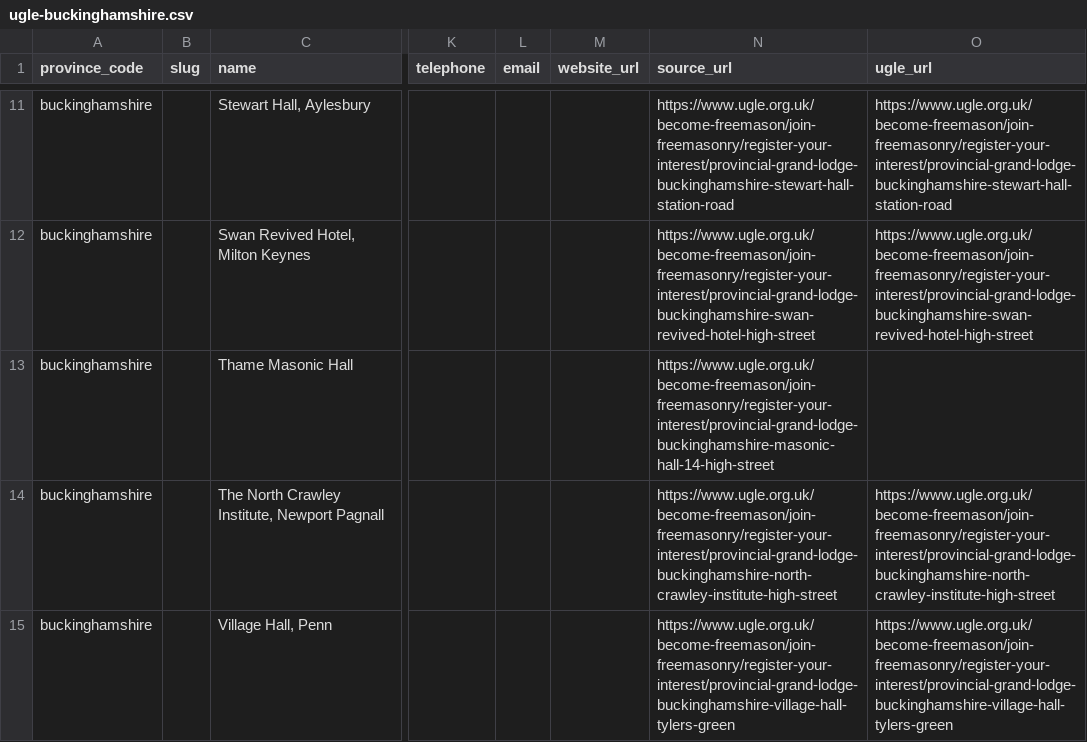
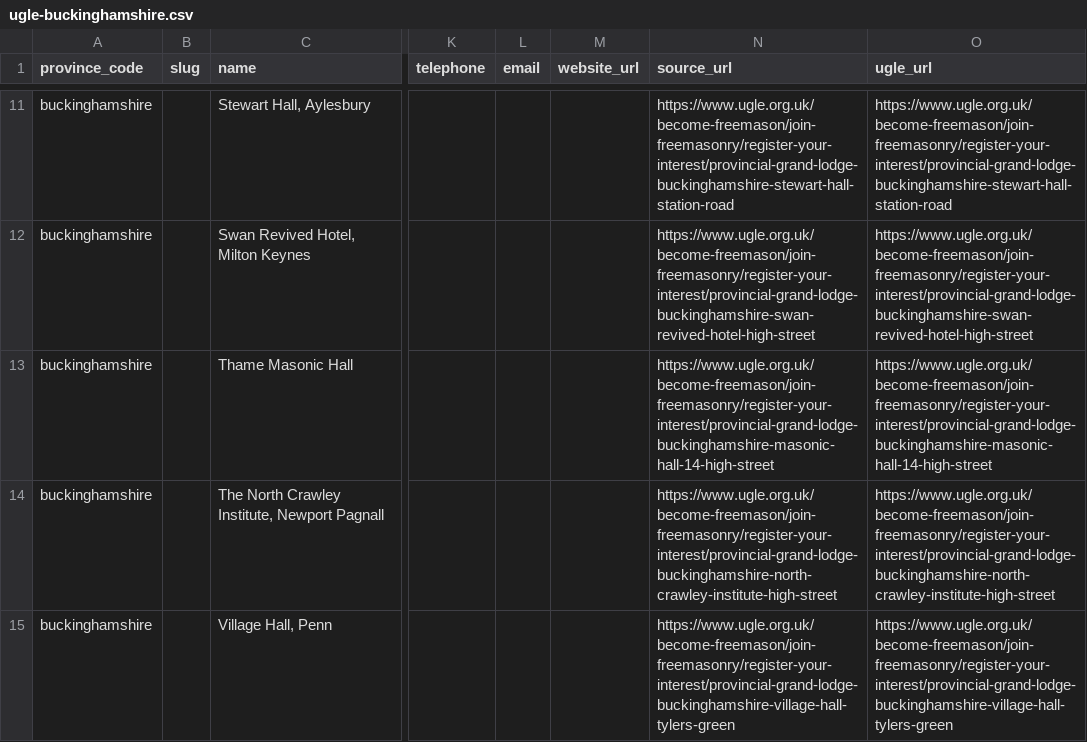
Before and after one commit to 360fusion/club-manager, a CSV file: database/data/masonic_halls/ugle-buckinghamshire.csv, drawn as a sheet; only a part is shown, gaps mark what is left out; the diff names each change by its address in the sheet, - before the commit and + after, or states it on an @@ line.

```diff
--- a/database/data/masonic_halls/ugle-buckinghamshire.csv
+++ b/database/data/masonic_halls/ugle-buckinghamshire.csv
-O13 (ugle_url): (empty)
+O13 (ugle_url): https://www.ugle.org.uk/become-freemason/join-freemasonry/register-your-interest/provincial-grand-lodge-buckinghamshire-masonic-hall-14-high-street
```
Also changed, not shown: database/data/masonic_halls/durham.csv, database/data/masonic_halls/ugle-cheshire.csv, 4 other files.
